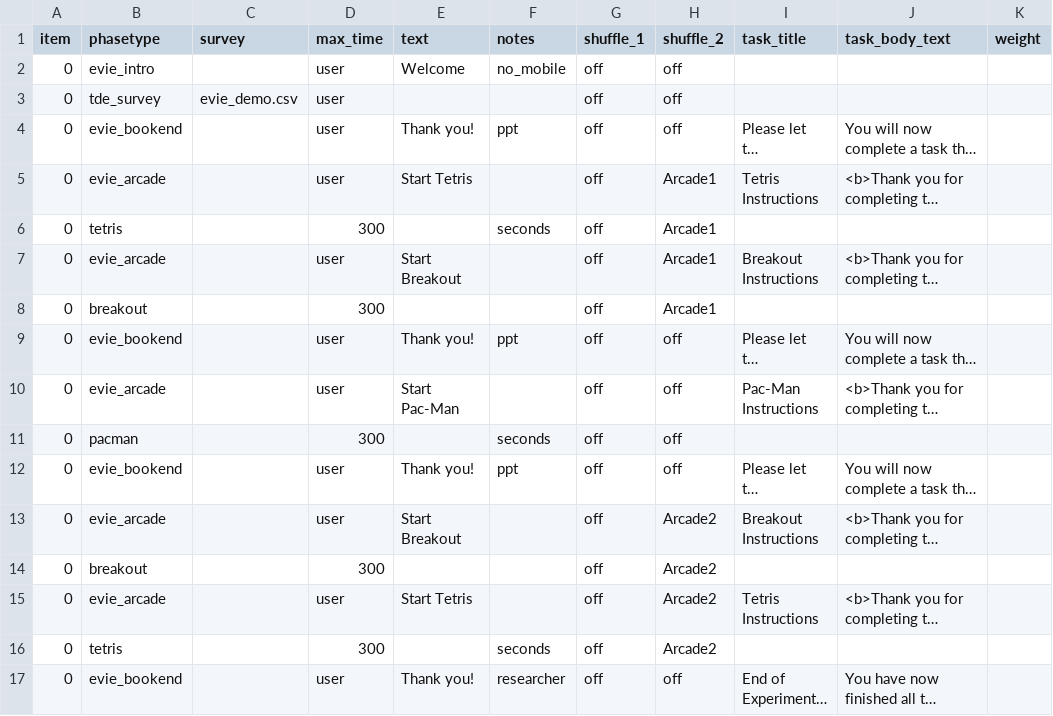
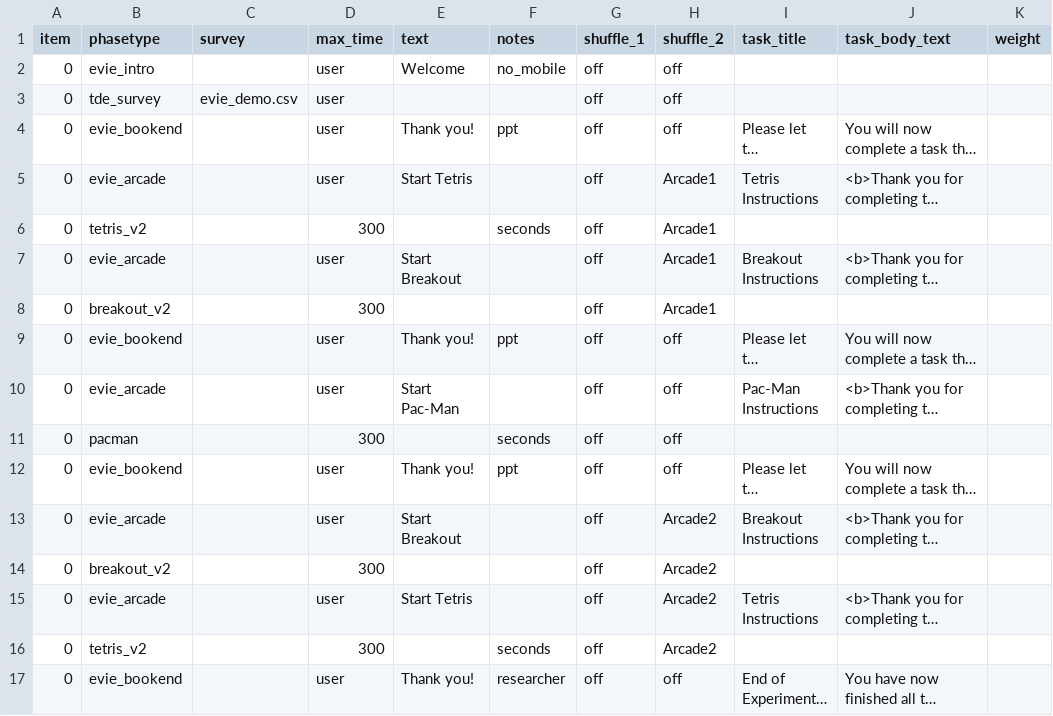
Before and after one commit to tdepsych/collector-experiments, a CSV file: User/Projects/evie/procedure_2.csv, drawn as a sheet; only a part is shown; long unchanged cells end in …; the diff names each change by its address in the sheet, - before the commit and + after, or states it on an @@ line.

```diff
--- a/User/Projects/evie/procedure_2.csv
+++ b/User/Projects/evie/procedure_2.csv
-B6 (phasetype): tetris
+B6 (phasetype): tetris_v2
-B8 (phasetype): breakout
+B8 (phasetype): breakout_v2
-B14 (phasetype): breakout
+B14 (phasetype): breakout_v2
-B16 (phasetype): tetris
+B16 (phasetype): tetris_v2
```
Also changed, not shown: User/Projects/time_perception/sona.csv, User/Projects/time_perception/sona_s2.csv, 9 other files.
